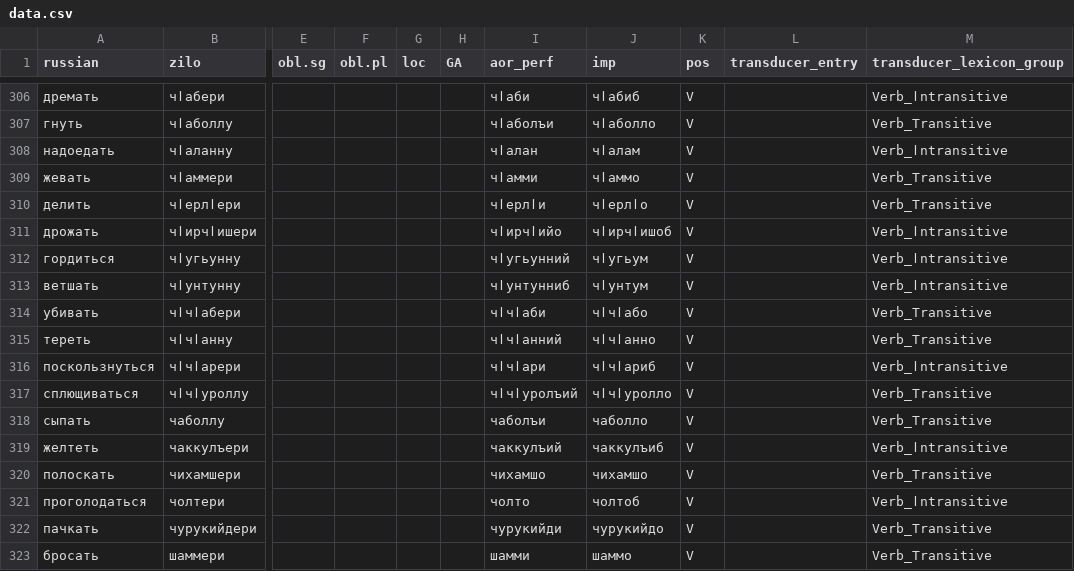
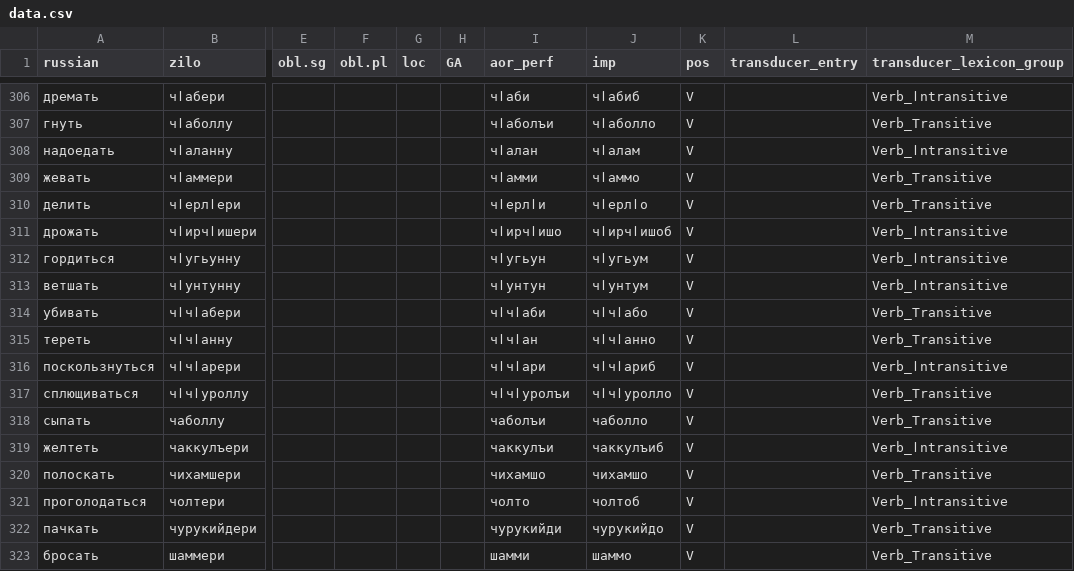
Before and after one commit to LingConLab/zilo_dictionary, a CSV file: data/data.csv, drawn as a sheet; only a part is shown, gaps mark what is left out; the diff covers the shown part only; the diff names each change by its address in the sheet, - before the commit and + after, or states it on an @@ line.

```diff
--- a/data/data.csv
+++ b/data/data.csv
-I311 (aor_perf): чӏирчӏийо
+I311 (aor_perf): чӏирчӏишо
-I312 (aor_perf): чӏугьунний
+I312 (aor_perf): чӏугьун
-I313 (aor_perf): чӏунтунниб
+I313 (aor_perf): чӏунтун
-I315 (aor_perf): чӏчӏанний
+I315 (aor_perf): чӏчӏан
-I317 (aor_perf): чӏчӏуролъий
+I317 (aor_perf): чӏчӏуролъи
-I319 (aor_perf): чаккулъий
+I319 (aor_perf): чаккулъи
```
Also changed, not shown: 33 edited cells elsewhere in this file, 2 other files.
